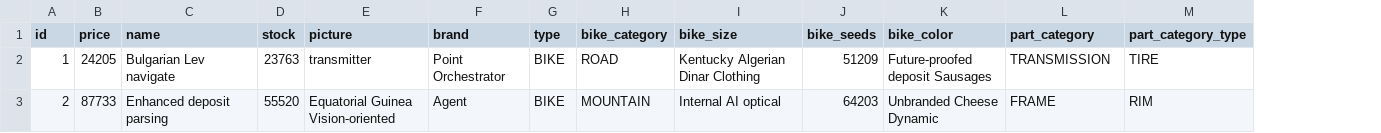
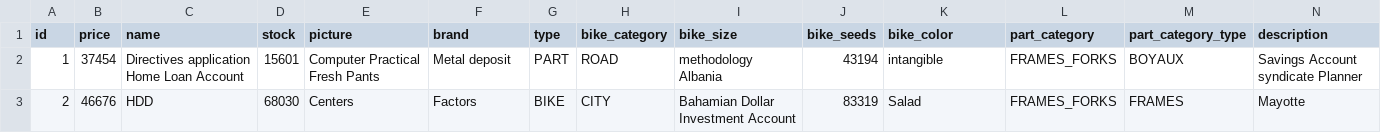
Before and after one commit to Mohameth/Sabike, a CSV file: src/main/resources/config/liquibase/fake-data/product.csv, drawn as a sheet; only a part is shown; the diff covers the shown part only; the diff names each change by its address in the sheet, - before the commit and + after, or states it on an @@ line.

Commit message:
Add description field in Product entity

```diff
--- a/src/main/resources/config/liquibase/fake-data/product.csv
+++ b/src/main/resources/config/liquibase/fake-data/product.csv
+column N (description), rows 2-3: Savings Account syndicate Planner | Mayotte
-B2 (price): 24205
+B2 (price): 37454
-C2 (name): Bulgarian Lev navigate
+C2 (name): Directives application Home Loan Account
-D2 (stock): 23763
+D2 (stock): 15601
-E2 (picture): transmitter
+E2 (picture): Computer Practical Fresh Pants
-F2 (brand): Point Orchestrator
+F2 (brand): Metal deposit
-G2 (type): BIKE
+G2 (type): PART
-I2 (bike_size): Kentucky Algerian Dinar Clothing
+I2 (bike_size): methodology Albania
-J2 (bike_seeds): 51209
+J2 (bike_seeds): 43194
-K2 (bike_color): Future-proofed deposit Sausages
+K2 (bike_color): intangible
-L2 (part_category): TRANSMISSION
+L2 (part_category): FRAMES_FORKS
-M2 (part_category_type): TIRE
+M2 (part_category_type): BOYAUX
-B3 (price): 87733
+B3 (price): 46676
-C3 (name): Enhanced deposit parsing
+C3 (name): HDD
-D3 (stock): 55520
+D3 (stock): 68030
-E3 (picture): Equatorial Guinea Vision-oriented
+E3 (picture): Centers
-F3 (brand): Agent
+F3 (brand): Factors
-H3 (bike_category): MOUNTAIN
+H3 (bike_category): CITY
-I3 (bike_size): Internal AI optical
+I3 (bike_size): Bahamian Dollar Investment Account
-J3 (bike_seeds): 64203
+J3 (bike_seeds): 83319
-K3 (bike_color): Unbranded Cheese Dynamic
+K3 (bike_color): Salad
-L3 (part_category): FRAME
+L3 (part_category): FRAMES_FORKS
-M3 (part_category_type): RIM
+M3 (part_category_type): FRAMES
```
Also changed, not shown: 91 edited cells elsewhere in this file, 15 other files.
